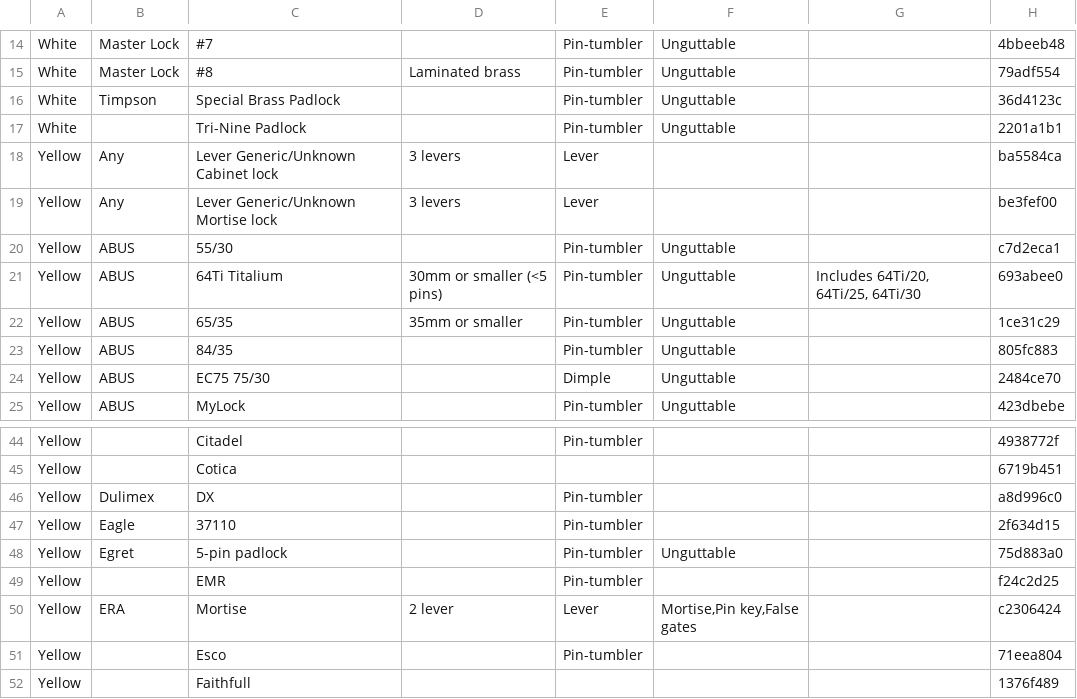
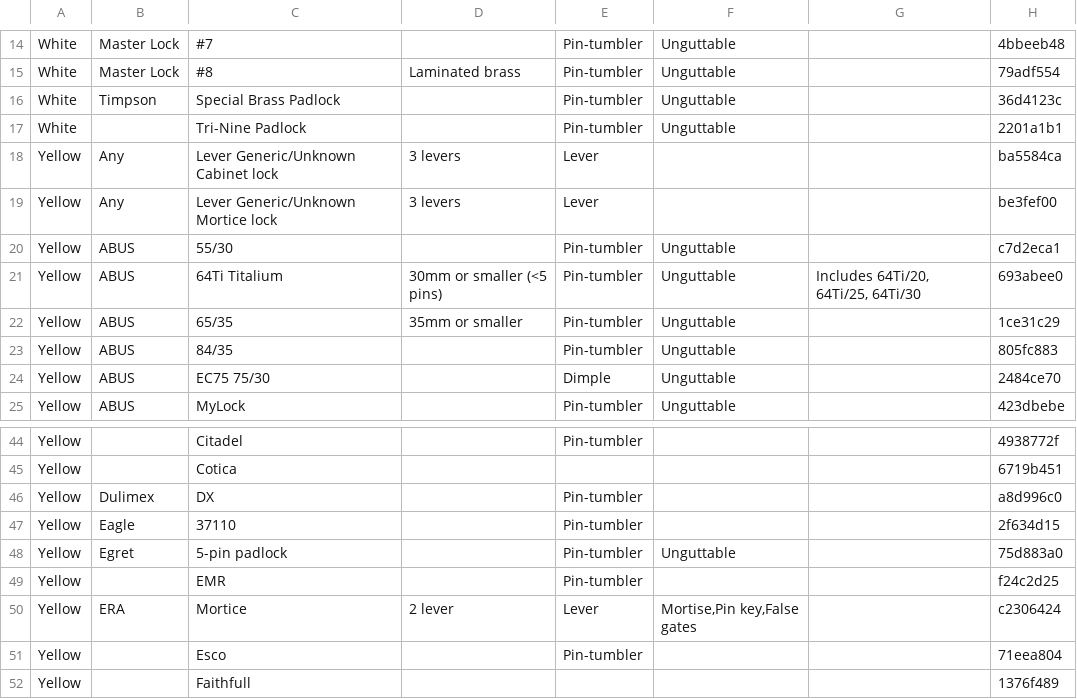
Before and after one commit to Lockpickers-United/lpu-belt-explorer, a CSV file: data.csv, drawn as a sheet; only a part is shown, gaps mark what is left out.

```diff
--- a/data.csv
+++ b/data.csv
@@ -18,3 +18,3 @@ White,,"Tri-Nine Padlock",,Pin-tumbler,Unguttable,,2201a1b1
 Yellow,Any,"Lever Generic/Unknown Cabinet lock","3 levers",Lever,,,ba5584ca
-Yellow,Any,"Lever Generic/Unknown Mortise lock","3 levers",Lever,,,be3fef00
+Yellow,Any,"Lever Generic/Unknown Mortice lock","3 levers",Lever,,,be3fef00
 Yellow,ABUS,55/30,,Pin-tumbler,Unguttable,,c7d2eca1
@@ -49,3 +49,3 @@ Yellow,Egret,"5-pin padlock",,Pin-tumbler,Unguttable,,75d883a0
 Yellow,,EMR,,Pin-tumbler,,,f24c2d25
-Yellow,ERA,Mortise,"2 lever",Lever,"Mortise,Pin key,False gates",,c2306424
+Yellow,ERA,Mortice,"2 lever",Lever,"Mortise,Pin key,False gates",,c2306424
 Yellow,,Esco,,Pin-tumbler,,,71eea804
```
Also changed, not shown: columnView.csv, media.csv, 7 other files.
